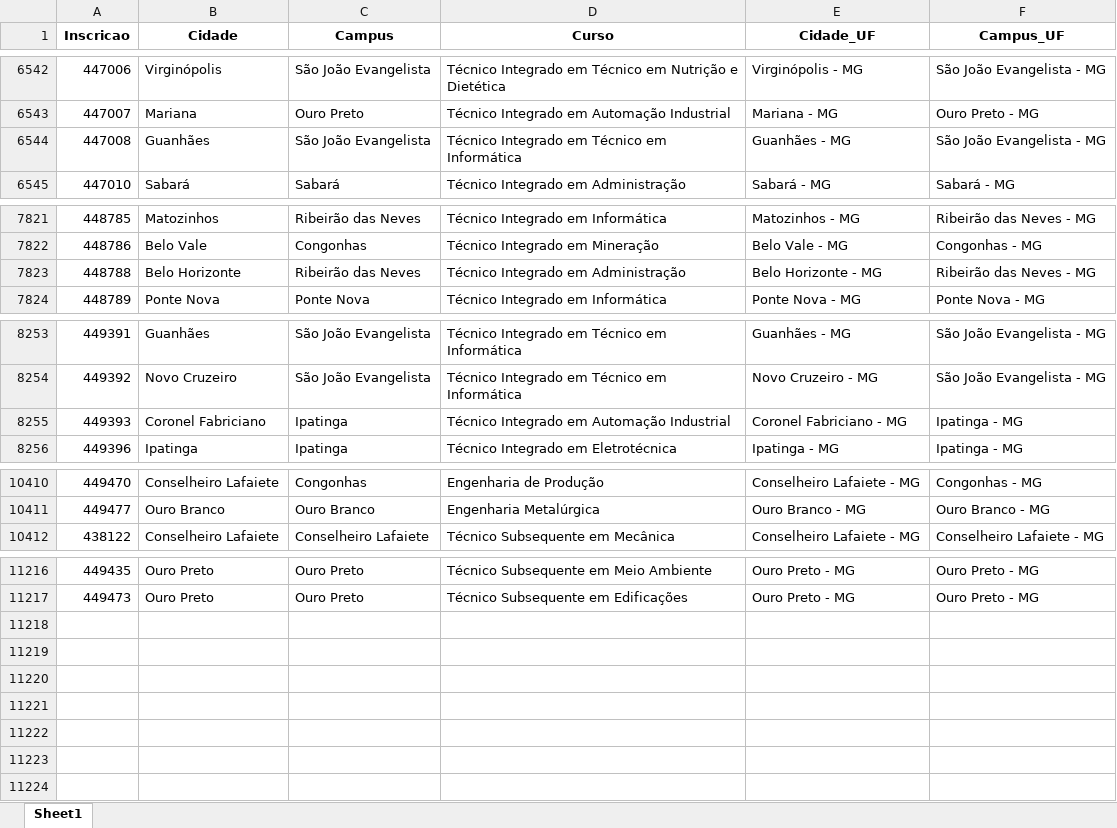
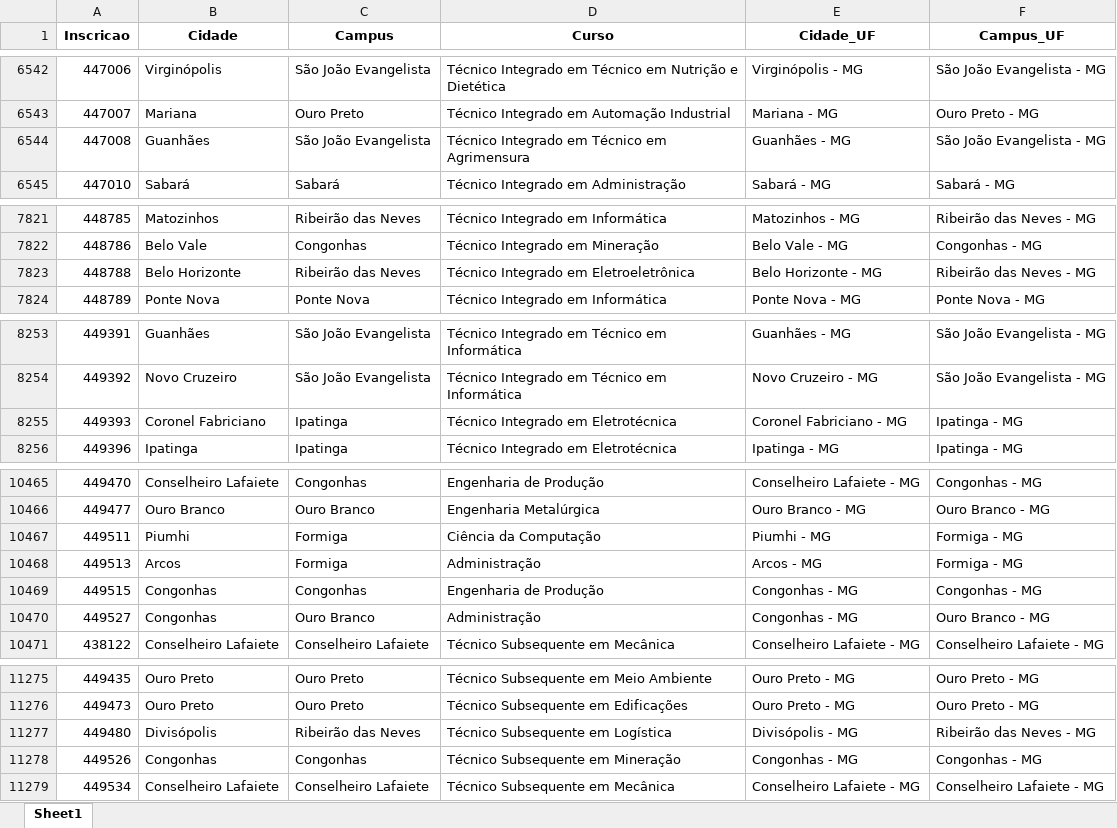
Before and after one commit to lucianovilasboas/vestibular-mapa2025, an Excel workbook: dados/processado.xlsx, sheet Sheet1, drawn as a sheet; only a part is shown, gaps mark what is left out; values as stored, in another font and other column widths than the file's, no borders; the diff covers the shown part only; the diff names each change by its address in the sheet, - before the commit and + after, or states it on an @@ line.

```diff
--- a/dados/processado.xlsx (sheet Sheet1)
+++ b/dados/processado.xlsx (sheet Sheet1)
-D6544 (Curso): Técnico Integrado em Técnico em Informática
+D6544 (Curso): Técnico Integrado em Técnico em Agrimensura
-D7823 (Curso): Técnico Integrado em Administração
+D7823 (Curso): Técnico Integrado em Eletroeletrônica
-D8255 (Curso): Técnico Integrado em Automação Industrial
+D8255 (Curso): Técnico Integrado em Eletrotécnica
+row 10467: 449511 | Piumhi | Formiga | Ciência da Computação | Piumhi - MG | Formiga - MG
+row 10468: 449513 | Arcos | Formiga | Administração | Arcos - MG | Formiga - MG
+row 10469: 449515 | Congonhas | Congonhas | Engenharia de Produção | Congonhas - MG | Congonhas - MG
+row 10470: 449527 | Congonhas | Ouro Branco | Administração | Congonhas - MG | Ouro Branco - MG
+row 11277: 449480 | Divisópolis | Ribeirão das Neves | Técnico Subsequente em Logística | Divisópolis - MG | Ribeirão das Neves - MG
+row 11278: 449526 | Congonhas | Congonhas | Técnico Subsequente em Mineração | Congonhas - MG | Congonhas - MG
+row 11279: 449534 | Conselheiro Lafaiete | Conselheiro Lafaiete | Técnico Subsequente em Mecânica | Conselheiro Lafaiete - MG | Conselheiro Lafaiete - MG
```
Also changed, not shown: 55 added rows elsewhere in this sheet.
